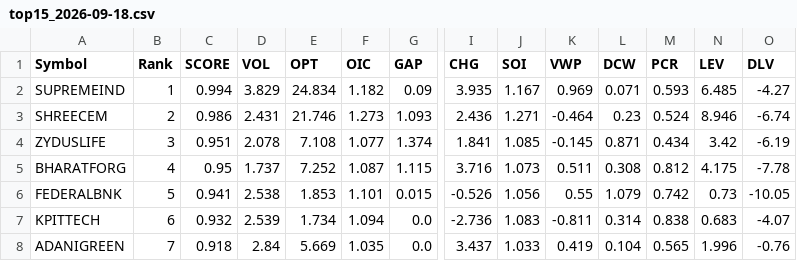
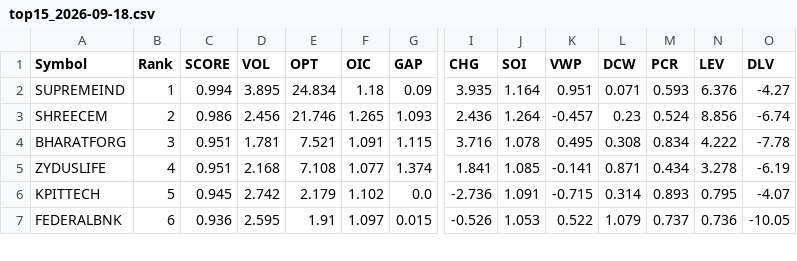
Before and after one commit to kumarshivuppcl-svg/morning-signal-bot, a CSV file: data/top15_2026-09-18.csv, drawn as a sheet; only a part is shown, gaps mark what is left out; removed rows and columns are numbered as before the commit, all else as after; rows hold the shown columns only; the diff covers the shown part only; the diff names each change by its address in the sheet, - before the commit and + after, or states it on an @@ line.

```diff
--- a/data/top15_2026-09-18.csv
+++ b/data/top15_2026-09-18.csv
-D2 (VOL): 3.829
+D2 (VOL): 3.895
-F2 (OIC): 1.182
+F2 (OIC): 1.18
-J2 (SOI): 1.167
+J2 (SOI): 1.164
-K2 (VWP): 0.969
+K2 (VWP): 0.951
-N2 (LEV): 6.485
+N2 (LEV): 6.376
-D3 (VOL): 2.431
+D3 (VOL): 2.456
-F3 (OIC): 1.273
+F3 (OIC): 1.265
-J3 (SOI): 1.271
+J3 (SOI): 1.264
-K3 (VWP): -0.464
+K3 (VWP): -0.457
-N3 (LEV): 8.946
+N3 (LEV): 8.856
+row 4: BHARATFORG | 3 | 0.951 | 1.781 | 7.521 | 1.091 | 1.115 | 3.716 | 1.078 | 0.495 | 0.308 | 0.834 | 4.222 | -7.78
-B5 (Rank): 3
+B5 (Rank): 4
-D5 (VOL): 2.078
+D5 (VOL): 2.168
-K5 (VWP): -0.145
+K5 (VWP): -0.141
-N5 (LEV): 3.42
+N5 (LEV): 3.278
-row 5: BHARATFORG | 4 | 0.95 | 1.737 | 7.252 | 1.087 | 1.115 | 3.716 | 1.073 | 0.511 | 0.308 | 0.812 | 4.175 | -7.78
-row 6: FEDERALBNK | 5 | 0.941 | 2.538 | 1.853 | 1.101 | 0.015 | -0.526 | 1.056 | 0.55 | 1.079 | 0.742 | 0.73 | -10.05
-B6 (Rank): 6
+B6 (Rank): 5
-C6 (SCORE): 0.932
+C6 (SCORE): 0.945
-D6 (VOL): 2.539
+D6 (VOL): 2.742
-E6 (OPT): 1.734
+E6 (OPT): 2.179
-F6 (OIC): 1.094
+F6 (OIC): 1.102
-J6 (SOI): 1.083
+J6 (SOI): 1.091
-K6 (VWP): -0.811
+K6 (VWP): -0.715
-M6 (PCR): 0.838
+M6 (PCR): 0.893
-N6 (LEV): 0.683
+N6 (LEV): 0.795
-row 8: ADANIGREEN | 7 | 0.918 | 2.84 | 5.669 | 1.035 | 0.0 | 3.437 | 1.033 | 0.419 | 0.104 | 0.565 | 1.996 | -0.76
+row 7: FEDERALBNK | 6 | 0.936 | 2.595 | 1.91 | 1.097 | 0.015 | -0.526 | 1.053 | 0.522 | 1.079 | 0.737 | 0.736 | -10.05
```
Also changed, not shown: 1 added row and 46 edited cells elsewhere in this file, 1 other file.
